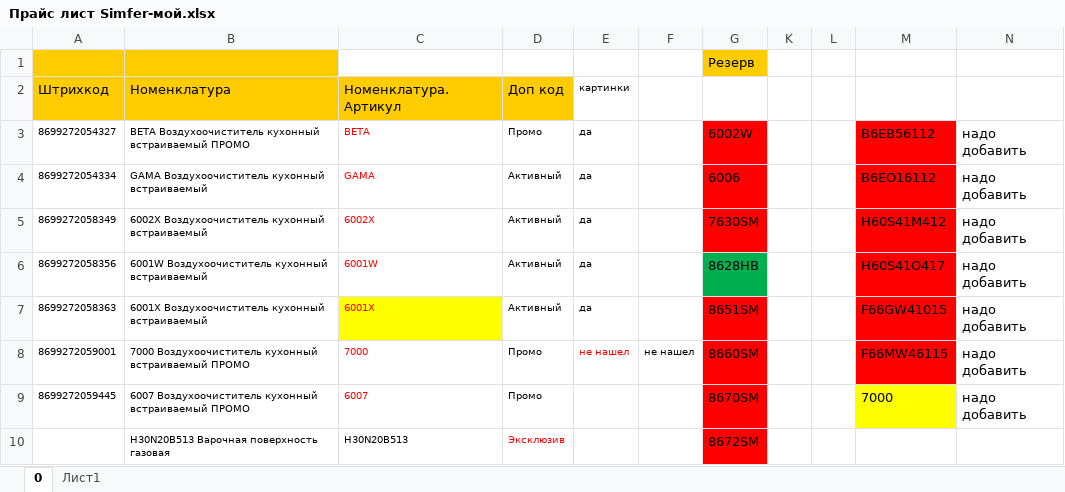
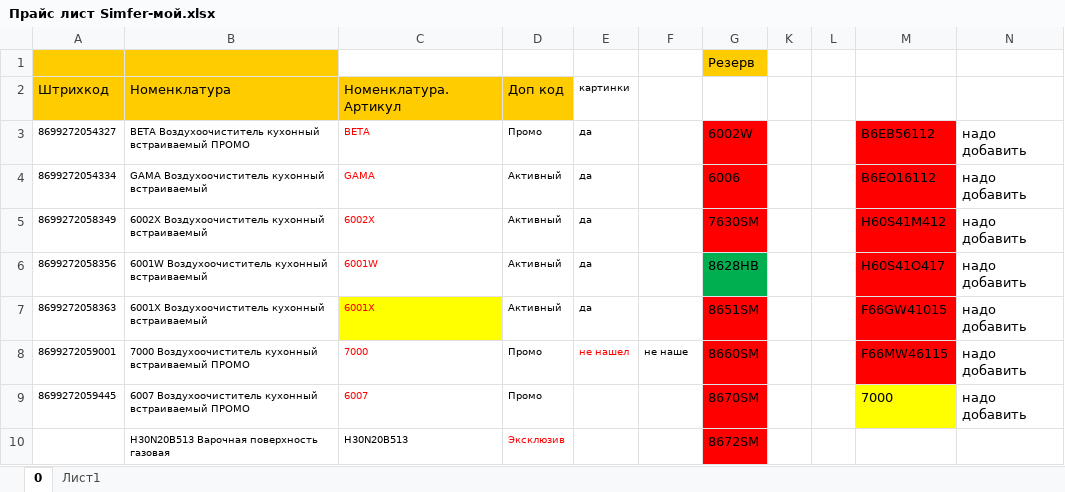
Before and after one commit to Stanisla777/Kitchengoods-CardProduct, an Excel workbook: Прайс-листы,каталоги/Прайс лист Simfer-мой.xlsx, sheet 0, drawn as a sheet; only a part is shown; values as stored, in another font and other column widths than the file's, no borders; the diff names each change by its address in the sheet, - before the commit and + after, or states it on an @@ line.

Commit message:
Merge remote-tracking branch 'origin/master'
# Conflicts:
#	Прайс-листы,каталоги/Прайс лист Simfer  проверял сам.xlsx

```diff
--- a/Прайс-листы,каталоги/Прайс лист Simfer-мой.xlsx (sheet 0)
+++ b/Прайс-листы,каталоги/Прайс лист Simfer-мой.xlsx (sheet 0)
-F8: не нашел
+F8: не наше
```
